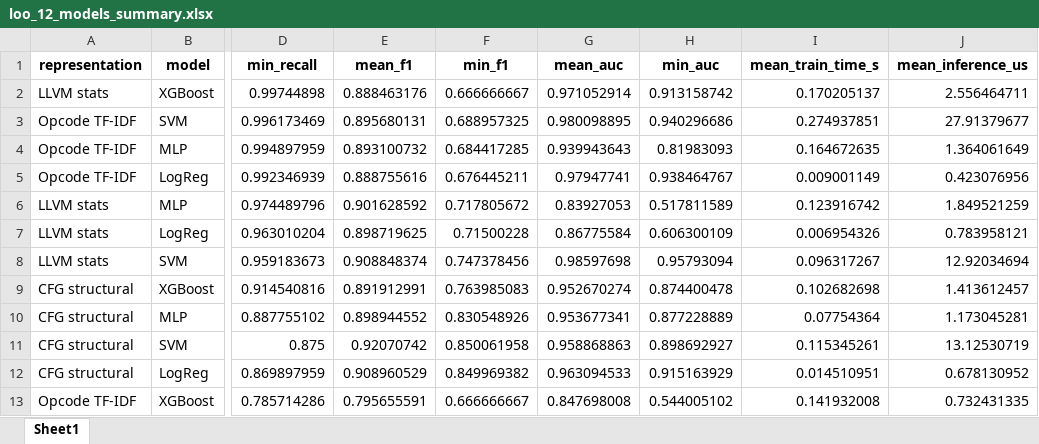
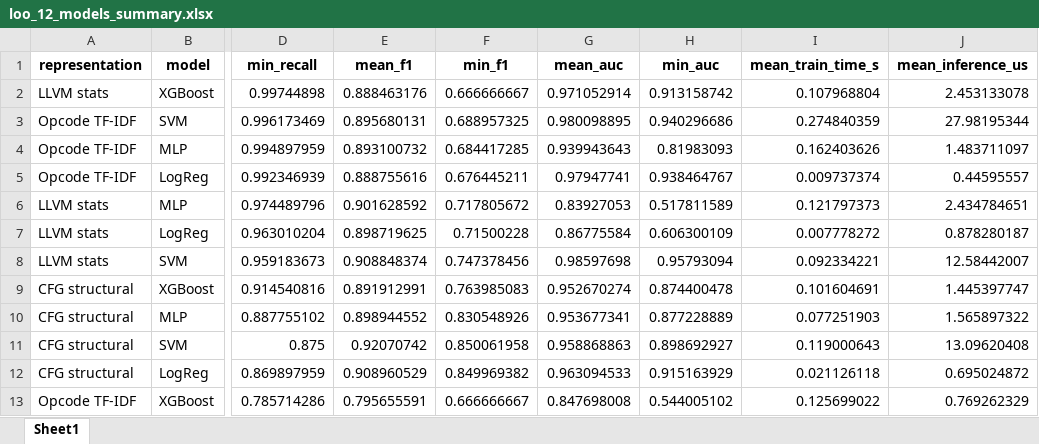
Before and after one commit to TimurGilmutpr/ml-guided-static-analysis, an Excel workbook: dataset/results/loo_12_models_summary.xlsx, sheet Sheet1, drawn as a sheet; only a part is shown, gaps mark what is left out; values as stored, in another font and other column widths than the file's, no borders; the diff names each change by its address in the sheet, - before the commit and + after, or states it on an @@ line.

```diff
--- a/dataset/results/loo_12_models_summary.xlsx (sheet Sheet1)
+++ b/dataset/results/loo_12_models_summary.xlsx (sheet Sheet1)
-I2 (mean_train_time_s): 0.170205137
+I2 (mean_train_time_s): 0.107968804
-J2 (mean_inference_us): 2.556464711
+J2 (mean_inference_us): 2.453133078
-I3 (mean_train_time_s): 0.274937851
+I3 (mean_train_time_s): 0.274840359
-J3 (mean_inference_us): 27.91379677
+J3 (mean_inference_us): 27.98195344
-I4 (mean_train_time_s): 0.164672635
+I4 (mean_train_time_s): 0.162403626
-J4 (mean_inference_us): 1.364061649
+J4 (mean_inference_us): 1.483711097
-I5 (mean_train_time_s): 0.009001149
+I5 (mean_train_time_s): 0.009737374
-J5 (mean_inference_us): 0.423076956
+J5 (mean_inference_us): 0.44595557
-I6 (mean_train_time_s): 0.123916742
+I6 (mean_train_time_s): 0.121797373
-J6 (mean_inference_us): 1.849521259
+J6 (mean_inference_us): 2.434784651
-I7 (mean_train_time_s): 0.006954326
+I7 (mean_train_time_s): 0.007778272
-J7 (mean_inference_us): 0.783958121
+J7 (mean_inference_us): 0.878280187
-I8 (mean_train_time_s): 0.096317267
+I8 (mean_train_time_s): 0.092334221
-J8 (mean_inference_us): 12.92034694
+J8 (mean_inference_us): 12.58442007
-I9 (mean_train_time_s): 0.102682698
+I9 (mean_train_time_s): 0.101604691
-J9 (mean_inference_us): 1.413612457
+J9 (mean_inference_us): 1.445397747
-I10 (mean_train_time_s): 0.07754364
+I10 (mean_train_time_s): 0.077251903
-J10 (mean_inference_us): 1.173045281
+J10 (mean_inference_us): 1.565897322
-I11 (mean_train_time_s): 0.115345261
+I11 (mean_train_time_s): 0.119000643
-J11 (mean_inference_us): 13.12530719
+J11 (mean_inference_us): 13.09620408
-I12 (mean_train_time_s): 0.014510951
+I12 (mean_train_time_s): 0.021126118
-J12 (mean_inference_us): 0.678130952
+J12 (mean_inference_us): 0.695024872
-I13 (mean_train_time_s): 0.141932008
+I13 (mean_train_time_s): 0.125699022
-J13 (mean_inference_us): 0.732431335
+J13 (mean_inference_us): 0.769262329
```
Also changed, not shown: dataset/results/leave_one_cwe_out.xlsx, dataset/results/loo_12_models.xlsx, 9 other files.
